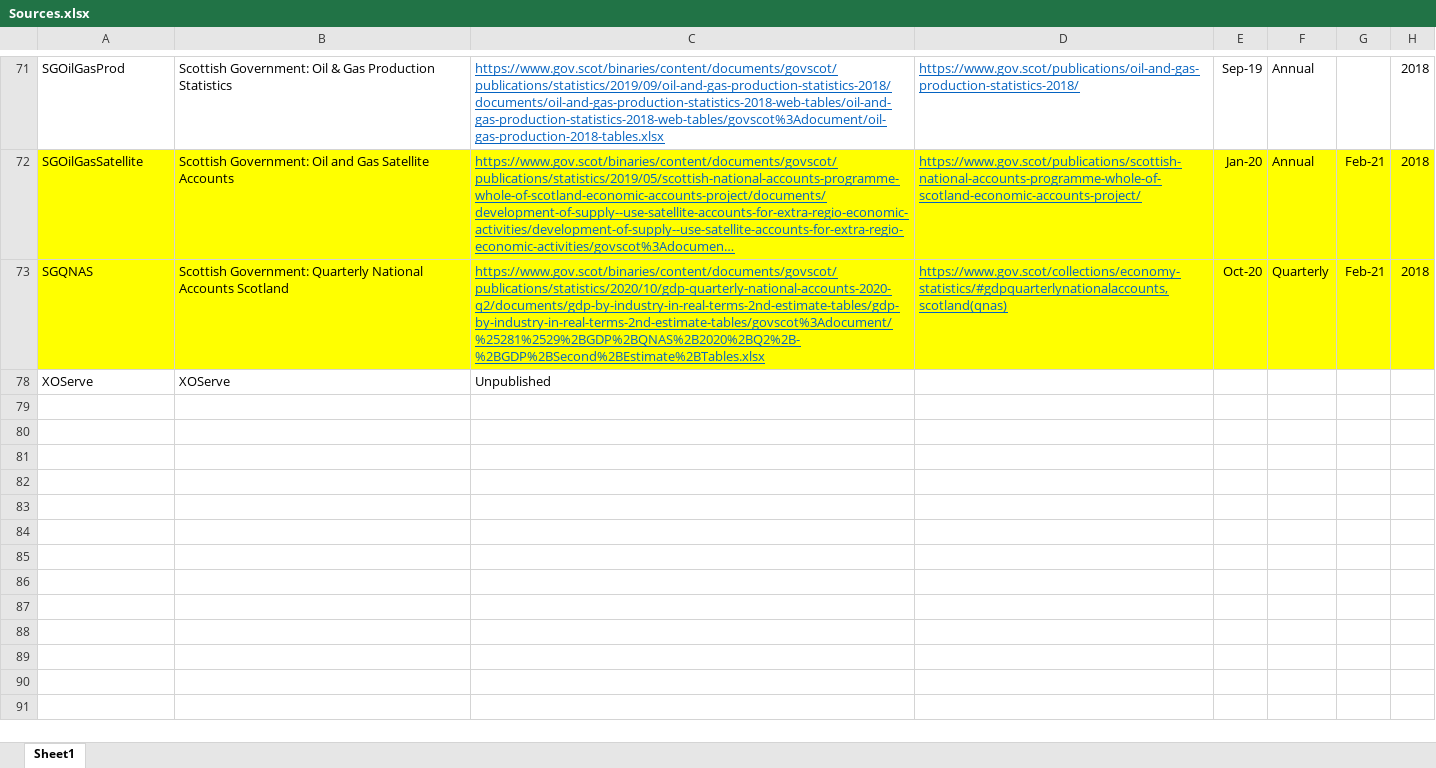
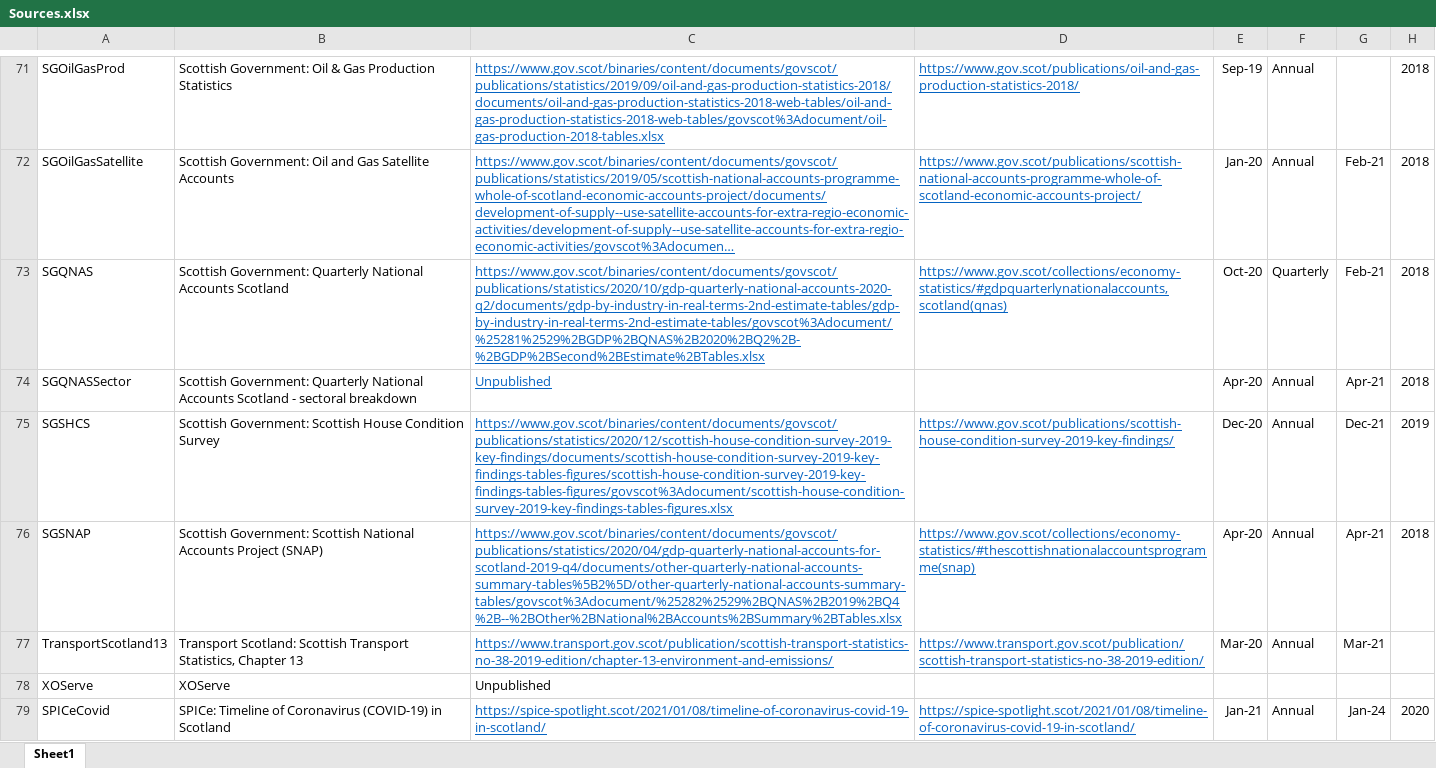
Before and after one commit to ischerr/Scottish-Energy-Statistics-Hub, an Excel workbook: Structure/Sources.xlsx, sheet Sheet1, drawn as a sheet; only a part is shown, gaps mark what is left out; long unchanged cells end in …; values as stored, in another font and other column widths than the file's, no borders; table styles not drawn; the diff covers the shown part only; the diff names each change by its address in the sheet, - before the commit and + after, or states it on an @@ line.

```diff
--- a/Structure/Sources.xlsx (sheet Sheet1)
+++ b/Structure/Sources.xlsx (sheet Sheet1)
-A72:H73 fill: #FFFF00
+A72:H73 fill: none
@@ row 74 unhidden: SGQNASSector | Scottish Government: Quarterly National Accounts Scotland - sectoral breakdown | Unpublished |  | Apr-20 | Annual | Apr-21 | 2018 @@
@@ row 75 unhidden: SGSHCS | Scottish Government: Scottish House Condition Survey | https://www.gov.scot/binaries/content/documents/govscot/publications/statistics/2020/12/scottish-house-condition-survey-2019-key-findings/documents/scottish-house-condition-survey-2019-key-findings-tables-figures/scottish-house-condition-survey-2019-key-findings-tables-figures/govscot%3Adocument/scottish-house-condition-survey-2019-key-findings-tables-figures.xlsx | https://www.gov.scot/publications/scottish-house-condition-survey-2019-key-findings/ | Dec-20 | Annual | Dec-21 | 2019 @@
@@ row 76 unhidden: SGSNAP | Scottish Government: Scottish National Accounts Project (SNAP) | https://www.gov.scot/binaries/content/documents/govscot/publications/statistics/2020/04/gdp-quarterly-national-accounts-for-scotland-2019-q4/documents/other-quarterly-national-accounts-summary-tables%5B2%5D/other-quarterly-national-accounts-summary-tables/govscot%3Adocument/%25282%2529%2BQNAS%2B2019%2BQ4%2B--%2BOther%2BNational%2BAccounts%2BSummary%2BTables.xlsx | https://www.gov.scot/collections/economy-statistics/#thescottishnationalaccountsprogramme(snap) | Apr-20 | Annual | Apr-21 | 2018 @@
@@ row 77 unhidden: TransportScotland13 | Transport Scotland: Scottish Transport Statistics, Chapter 13 | https://www.transport.gov.scot/publication/scottish-transport-statistics-no-38-2019-edition/chapter-13-environment-and-emissions/ | https://www.transport.gov.scot/publication/scottish-transport-statistics-no-38-2019-edition/ | Mar-20 | Annual | Mar-21 @@
@@ row 79 unhidden: SPICeCovid | SPICe: Timeline of Coronavirus (COVID-19) in Scotland | https://spice-spotlight.scot/2021/01/08/timeline-of-coronavirus-covid-19-in-scotland/ | https://spice-spotlight.scot/2021/01/08/timeline-of-coronavirus-covid-19-in-scotland/ | Jan-21 | Annual | Jan-24 | 2020 @@
```
Also changed, not shown: 56 hidden or unhidden rows, 1 edited cell and cell formats elsewhere in this sheet, 2 other files.
